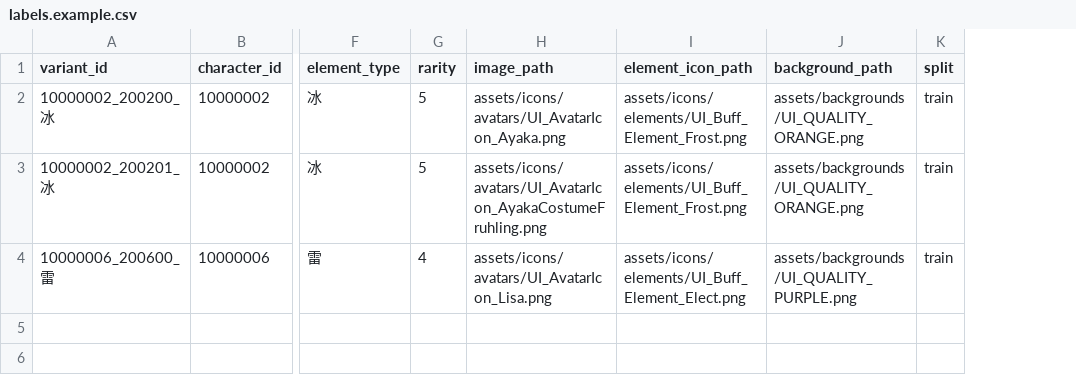
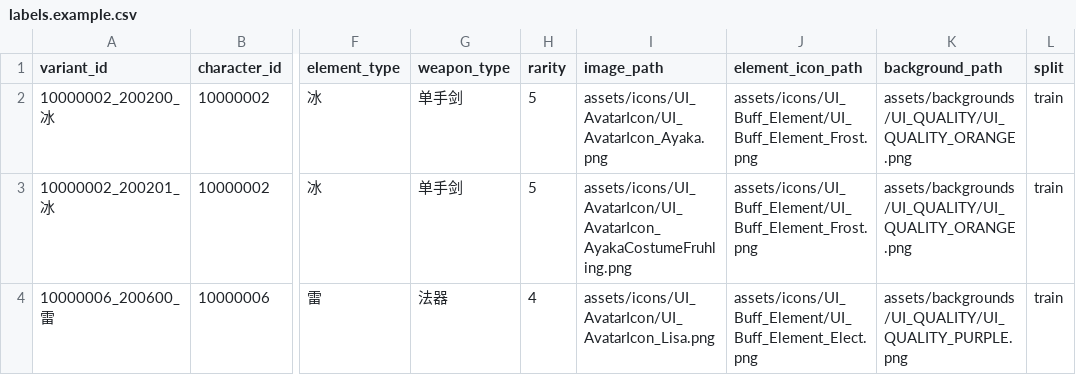
Before and after one commit to 1004452714/genshin-avatar-icon-detector, a CSV file: data/labels.example.csv, drawn as a sheet; only a part is shown, gaps mark what is left out; addresses are those after the commit; the diff names each change by its address in the sheet, - before the commit and + after, or states it on an @@ line.

```diff
--- a/data/labels.example.csv
+++ b/data/labels.example.csv
+column G (weapon_type), rows 2-4: 单手剑 | 单手剑 | 法器
-I2 (image_path): assets/icons/avatars/UI_AvatarIcon_Ayaka.png
+I2 (image_path): assets/icons/UI_AvatarIcon/UI_AvatarIcon_Ayaka.png
-J2:J3 (element_icon_path): assets/icons/elements/UI_Buff_Element_Frost.png
+J2:J3 (element_icon_path): assets/icons/UI_Buff_Element/UI_Buff_Element_Frost.png
-K2:K3 (background_path): assets/backgrounds/UI_QUALITY_ORANGE.png
+K2:K3 (background_path): assets/backgrounds/UI_QUALITY/UI_QUALITY_ORANGE.png
-I3 (image_path): assets/icons/avatars/UI_AvatarIcon_AyakaCostumeFruhling.png
+I3 (image_path): assets/icons/UI_AvatarIcon/UI_AvatarIcon_AyakaCostumeFruhling.png
-I4 (image_path): assets/icons/avatars/UI_AvatarIcon_Lisa.png
+I4 (image_path): assets/icons/UI_AvatarIcon/UI_AvatarIcon_Lisa.png
-J4 (element_icon_path): assets/icons/elements/UI_Buff_Element_Elect.png
+J4 (element_icon_path): assets/icons/UI_Buff_Element/UI_Buff_Element_Elect.png
-K4 (background_path): assets/backgrounds/UI_QUALITY_PURPLE.png
+K4 (background_path): assets/backgrounds/UI_QUALITY/UI_QUALITY_PURPLE.png
```
Also changed, not shown: 21 other files.
